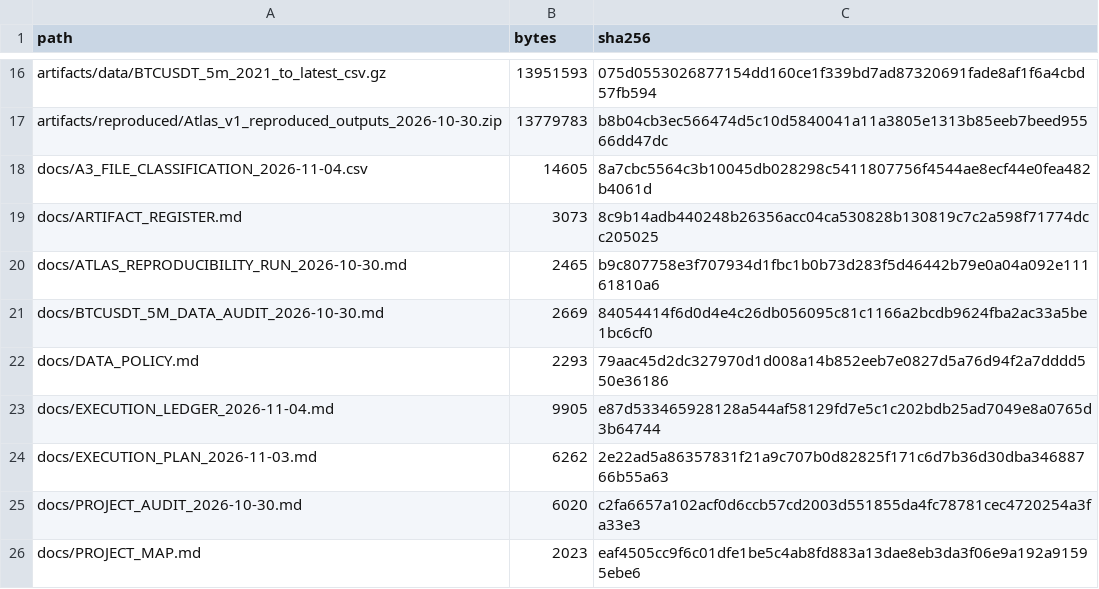
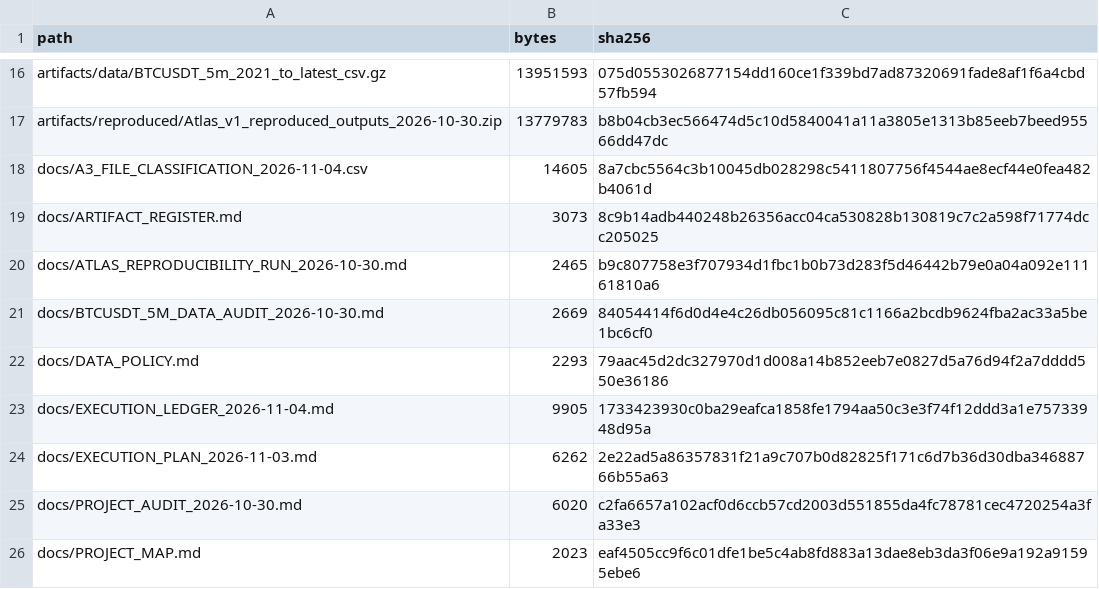
Before and after one commit to aminshahsaheb/btc-signal-lab, a CSV file: docs/FILE_INVENTORY_SHA256.csv, drawn as a sheet; only a part is shown, gaps mark what is left out.

Commit message:
chore: correct ledger SHA-256 using verified digest

```diff
--- a/docs/FILE_INVENTORY_SHA256.csv
+++ b/docs/FILE_INVENTORY_SHA256.csv
@@ -22,3 +22,3 @@ docs/BTCUSDT_5M_DATA_AUDIT_2026-10-30.md,2669,84054414f6d0d4e4c26db056095c81c116
 docs/DATA_POLICY.md,2293,79aac45d2dc327970d1d008a14b852eeb7e0827d5a76d94f2a7dddd550e36186
-docs/EXECUTION_LEDGER_2026-11-04.md,9905,e87d533465928128a544af58129fd7e5c1c202bdb25ad7049e8a0765d3b64744
+docs/EXECUTION_LEDGER_2026-11-04.md,9905,1733423930c0ba29eafca1858fe1794aa50c3e3f74f12ddd3a1e75733948d95a
 docs/EXECUTION_PLAN_2026-11-03.md,6262,2e22ad5a86357831f21a9c707b0d82825f171c6d7b36d30dba34688766b55a63
```
